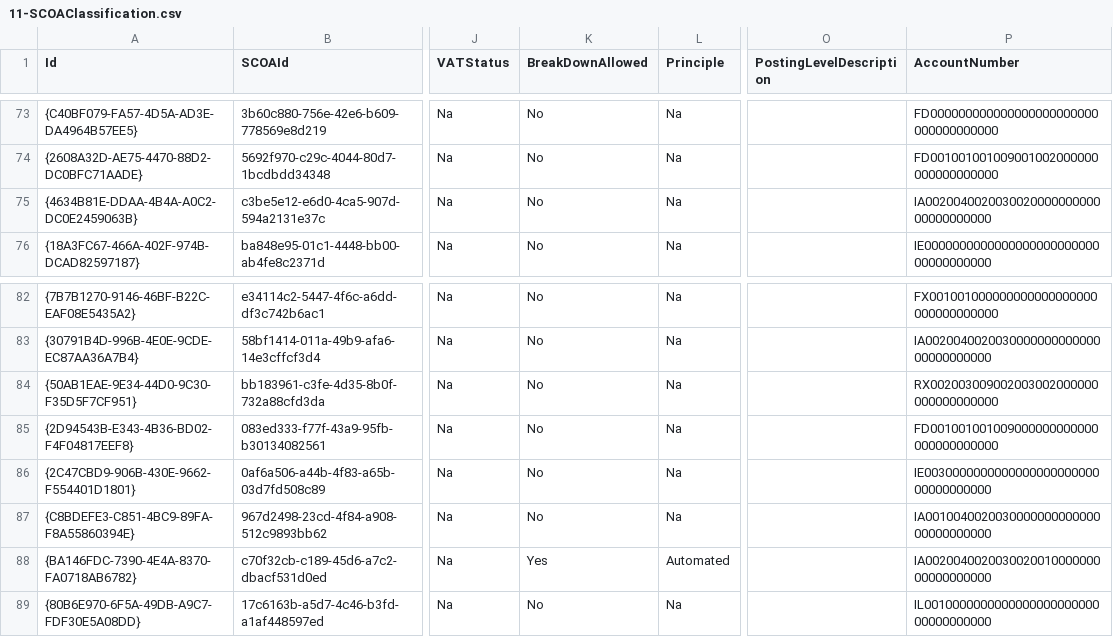
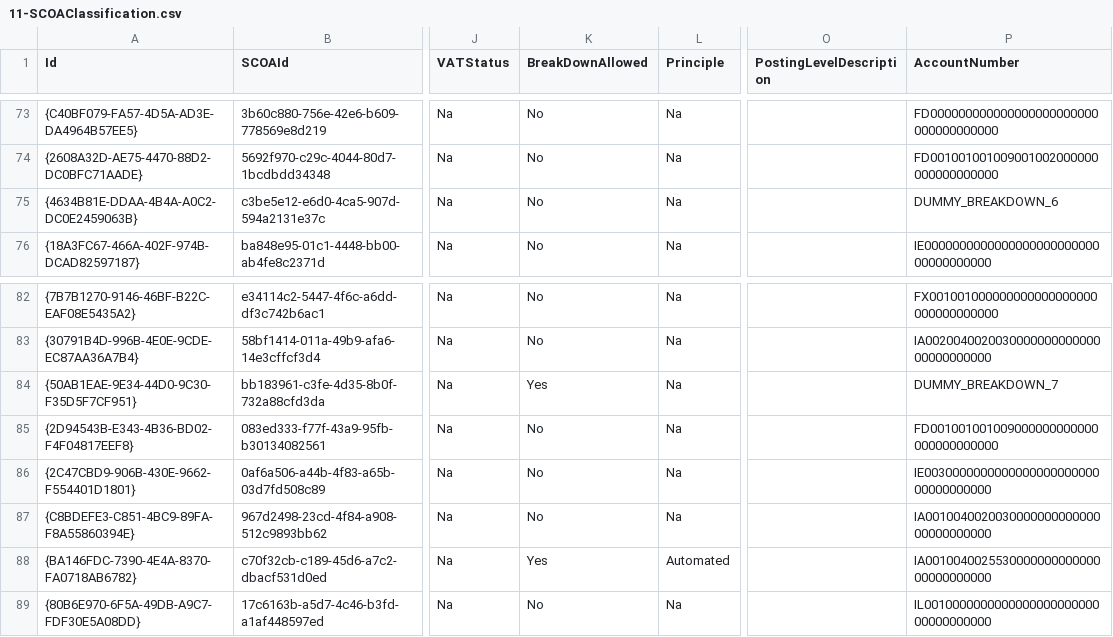
Before and after one commit to IMQS/imqs-asset-testing, a CSV file: scripts/v6/prime/11-SCOAClassification.csv, drawn as a sheet; only a part is shown, gaps mark what is left out; the diff names each change by its address in the sheet, - before the commit and + after, or states it on an @@ line.

```diff
--- a/scripts/v6/prime/11-SCOAClassification.csv
+++ b/scripts/v6/prime/11-SCOAClassification.csv
-P75 (AccountNumber): IA002004002003002000000000000000000000
+P75 (AccountNumber): DUMMY_BREAKDOWN_6
-K84 (BreakDownAllowed): No
+K84 (BreakDownAllowed): Yes
-P84 (AccountNumber): RX002003009002003002000000000000000000
+P84 (AccountNumber): DUMMY_BREAKDOWN_7
-P88 (AccountNumber): IA002004002003002001000000000000000000
+P88 (AccountNumber): IA001004002553000000000000000000000000
```
Also changed, not shown: scripts/v6/prime/10-SCOAJournal.csv, 3 other files.
